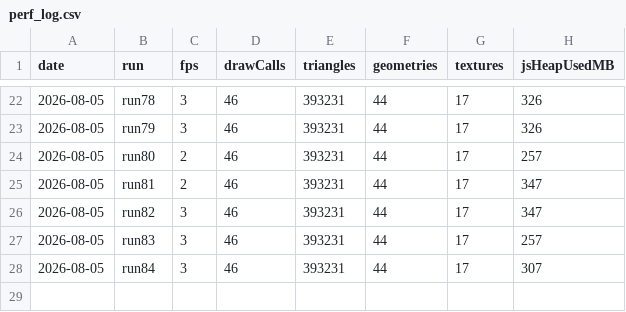
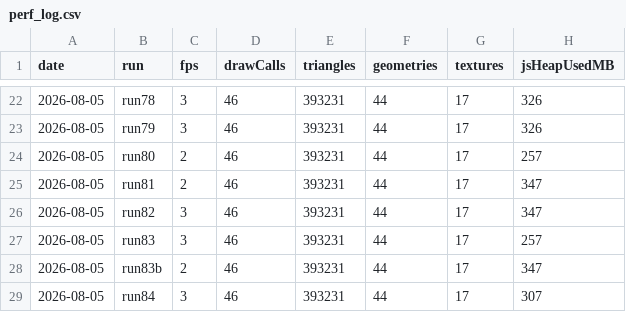
Before and after one commit to umitalgan061-sudo/aapw, a CSV file: perf_log.csv, drawn as a sheet; only a part is shown, gaps mark what is left out.

```diff
--- a/perf_log.csv
+++ b/perf_log.csv
@@ -27,2 +27,3 @@ date,run,fps,drawCalls,triangles,geometries,textures,jsHeapUsedMB
 2026-08-05,run83,3,46,393231,44,17,257
+2026-08-05,run83b,2,46,393231,44,17,347
 2026-08-05,run84,3,46,393231,44,17,307
```
Also changed, not shown: 5 other files.
